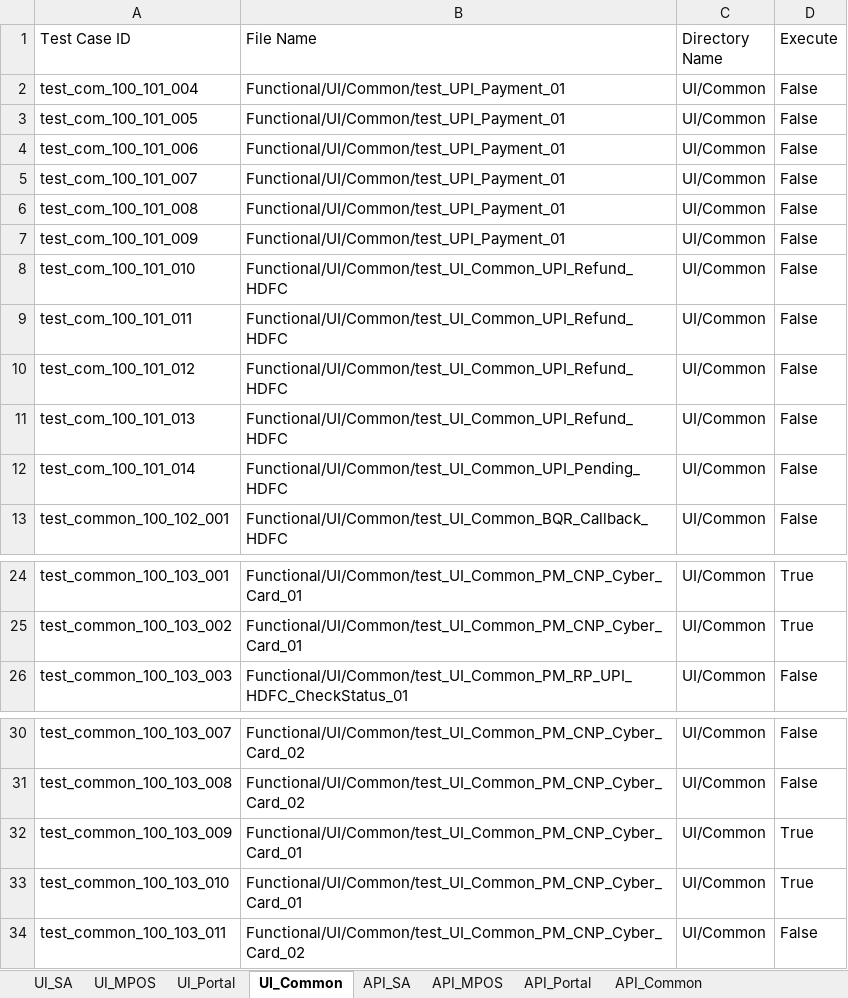
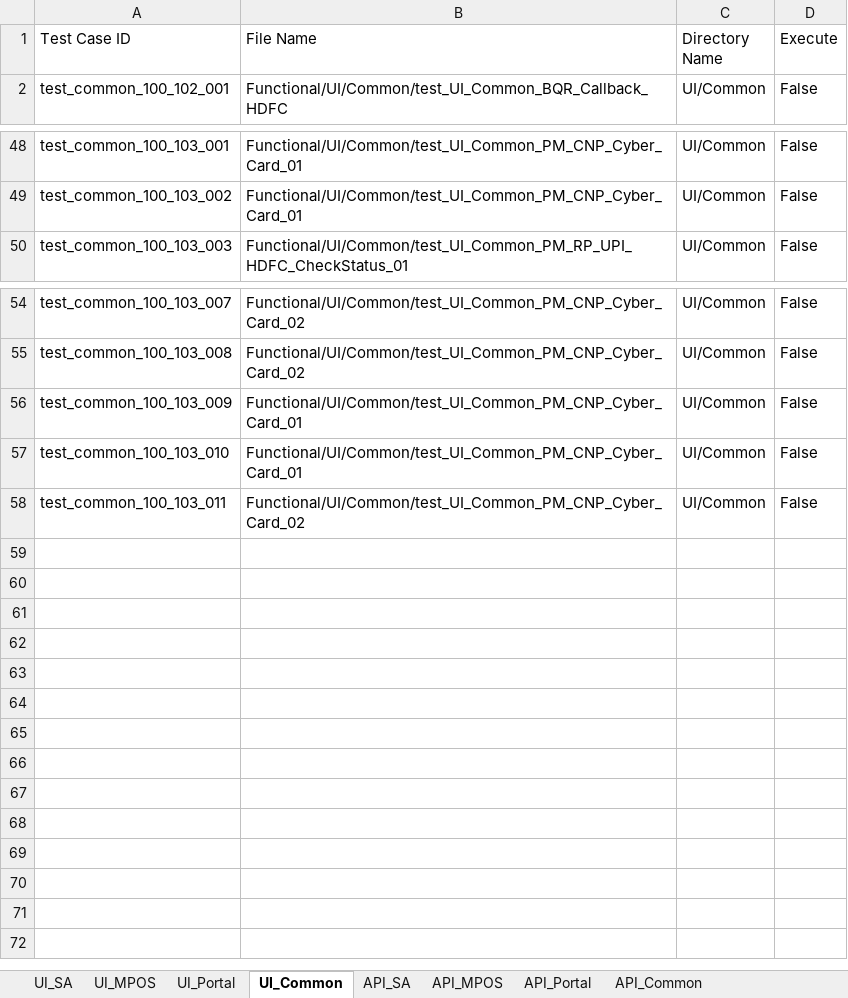
Before and after one commit to tularamsa1/ezeauto-rearch-automation-claude, an Excel workbook: DataProvider/TestCasesDetail.xlsx, sheet UI_Common, drawn as a sheet; only a part is shown, gaps mark what is left out; values as stored, in another font and other column widths than the file's, no cell formats; removed rows and columns are numbered as before the commit, all else as after; the diff covers the shown part only; the diff names each change by its address in the sheet, - before the commit and + after, or states it on an @@ line.

```diff
--- a/DataProvider/TestCasesDetail.xlsx (sheet UI_Common)
+++ b/DataProvider/TestCasesDetail.xlsx (sheet UI_Common)
-row 2: test_com_100_101_004 | Functional/UI/Common/test_UPI_Payment_01 | UI/Common | False
-row 3: test_com_100_101_005 | Functional/UI/Common/test_UPI_Payment_01 | UI/Common | False
-row 4: test_com_100_101_006 | Functional/UI/Common/test_UPI_Payment_01 | UI/Common | False
-row 5: test_com_100_101_007 | Functional/UI/Common/test_UPI_Payment_01 | UI/Common | False
-row 6: test_com_100_101_008 | Functional/UI/Common/test_UPI_Payment_01 | UI/Common | False
-row 7: test_com_100_101_009 | Functional/UI/Common/test_UPI_Payment_01 | UI/Common | False
-row 8: test_com_100_101_010 | Functional/UI/Common/test_UI_Common_UPI_Refund_HDFC | UI/Common | False
-row 9: test_com_100_101_011 | Functional/UI/Common/test_UI_Common_UPI_Refund_HDFC | UI/Common | False
-row 10: test_com_100_101_012 | Functional/UI/Common/test_UI_Common_UPI_Refund_HDFC | UI/Common | False
-row 11: test_com_100_101_013 | Functional/UI/Common/test_UI_Common_UPI_Refund_HDFC | UI/Common | False
-row 12: test_com_100_101_014 | Functional/UI/Common/test_UI_Common_UPI_Pending_HDFC | UI/Common | False
-D48:D49 (Execute): True
+D48:D49 (Execute): False
-D56:D57 (Execute): True
+D56:D57 (Execute): False
```
Also changed, not shown: 35 added rows and 5 edited cells elsewhere in this sheet, sheet UI_SA, cell formats, 3 other files.
